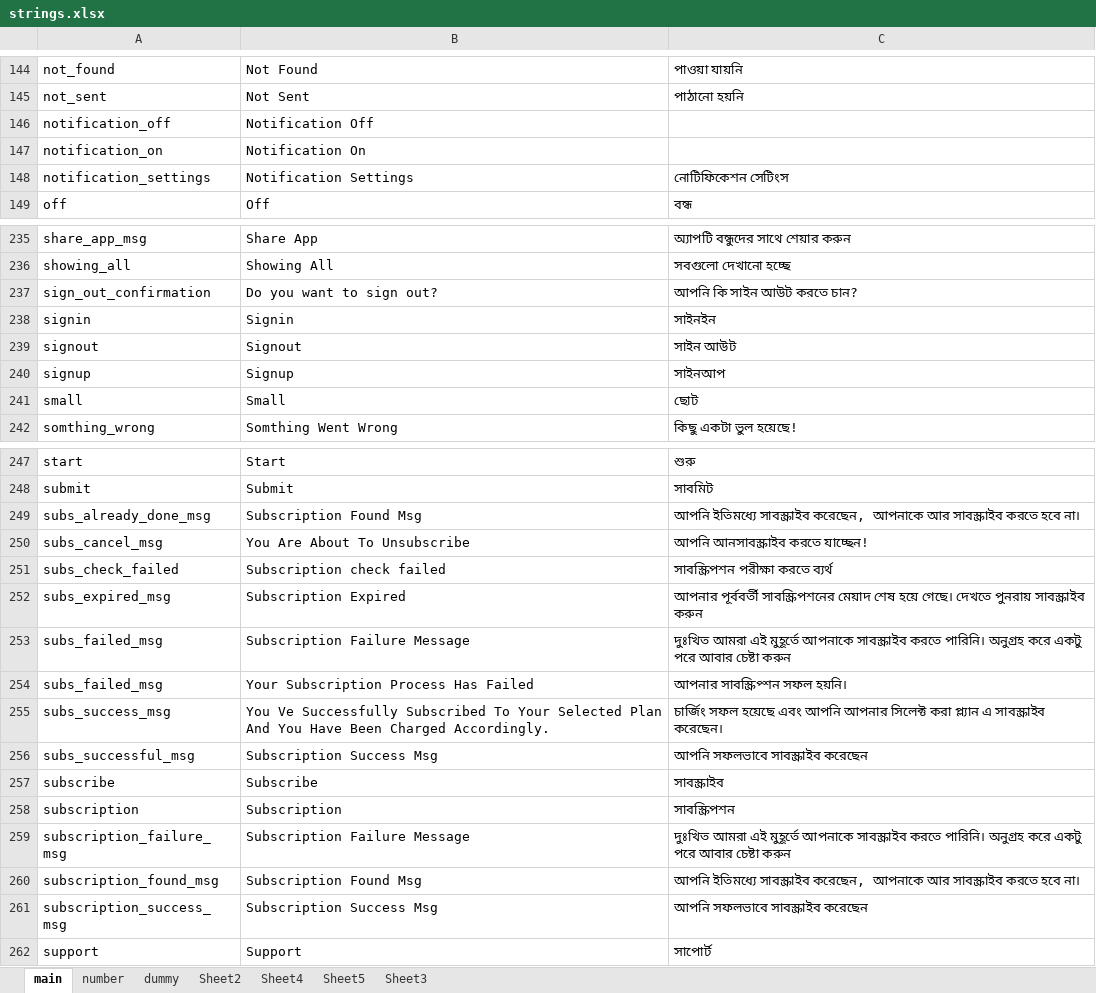
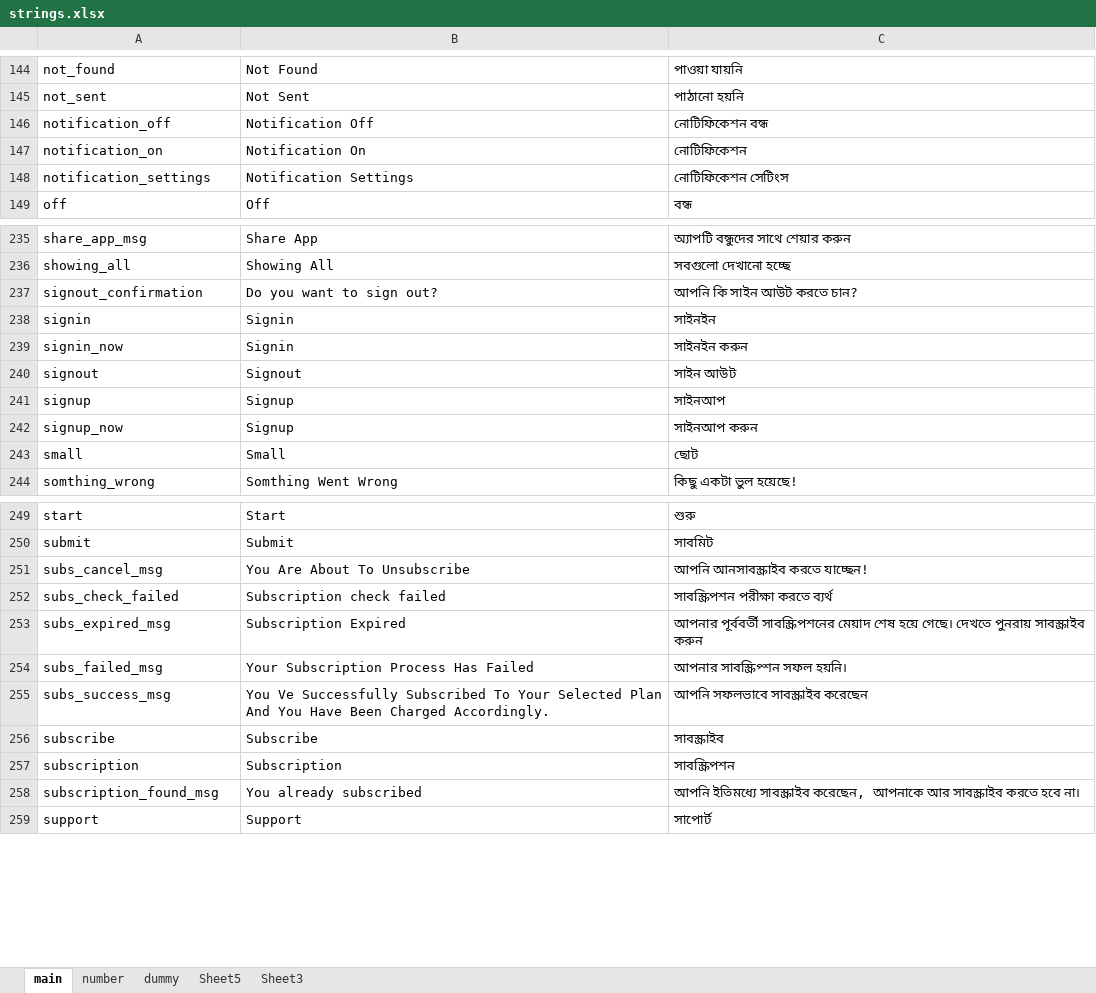
Before and after one commit to nasif02/lime-strings, an Excel workbook: files/strings.xlsx, sheet main, drawn as a sheet; only a part is shown, gaps mark what is left out; values as stored, in another font and other column widths than the file's, no cell formats; removed rows and columns are numbered as before the commit, all else as after; the diff covers the shown part only; the diff names each change by its address in the sheet, - before the commit and + after, or states it on an @@ line.

```diff
--- a/files/strings.xlsx (sheet main)
+++ b/files/strings.xlsx (sheet main)
-sheet tab: Sheet2
-sheet tab: Sheet4
-C146: (empty)
+C146: নোটিফিকেশন বন্ধ
-C147: (empty)
+C147: নোটিফিকেশন
-A237: sign_out_confirmation
+A237: signout_confirmation
+row 239: signin_now | Signin | সাইনইন করুন
+row 242: signup_now | Signup | সাইনআপ করুন
-row 249: subs_already_done_msg | Subscription Found Msg | আপনি ইতিমধ্যে সাবস্ক্রাইব করেছেন, আপনাকে আর সাবস্ক্রাইব করতে হবে না।
-row 253: subs_failed_msg | Subscription Failure Message | দুঃখিত আমরা এই মুহূর্তে আপনাকে সাবস্ক্রাইব করতে পারিনি। অনুগ্রহ করে একটু পরে আবার চেষ্টা করুন
-C255: চার্জিং সফল হয়েছে এবং আপনি আপনার সিলেক্ট করা প্ল্যান এ সাবস্ক্রাইব করেছেন।
+C255: আপনি সফলভাবে সাবস্ক্রাইব করেছেন
-row 256: subs_successful_msg | Subscription Success Msg | আপনি সফলভাবে সাবস্ক্রাইব করেছেন
-row 259: subscription_failure_msg | Subscription Failure Message | দুঃখিত আমরা এই মুহূর্তে আপনাকে সাবস্ক্রাইব করতে পারিনি। অনুগ্রহ করে একটু পরে আবার চেষ্টা করুন
-B258: Subscription Found Msg
+B258: You already subscribed
-row 261: subscription_success_msg | Subscription Success Msg | আপনি সফলভাবে সাবস্ক্রাইব করেছেন
```
Also changed, not shown: 7 edited cells elsewhere in this sheet, sheet dummy, sheet number, cell formats, 4 other files.
